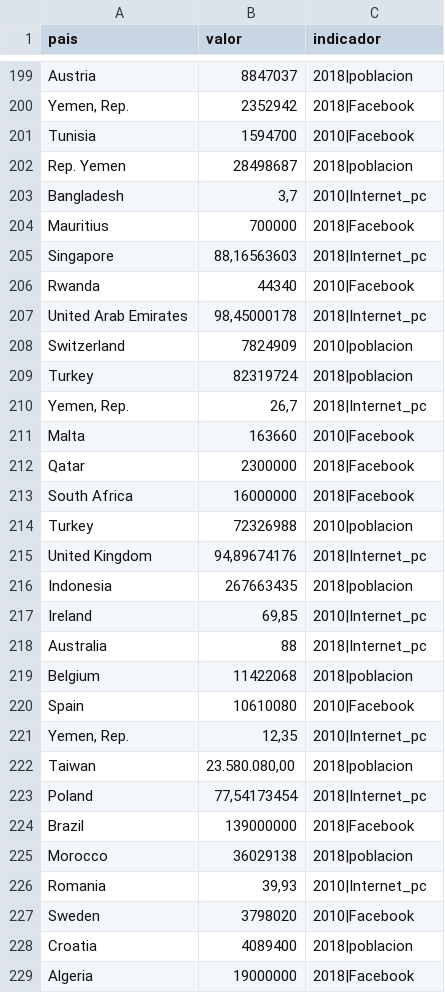
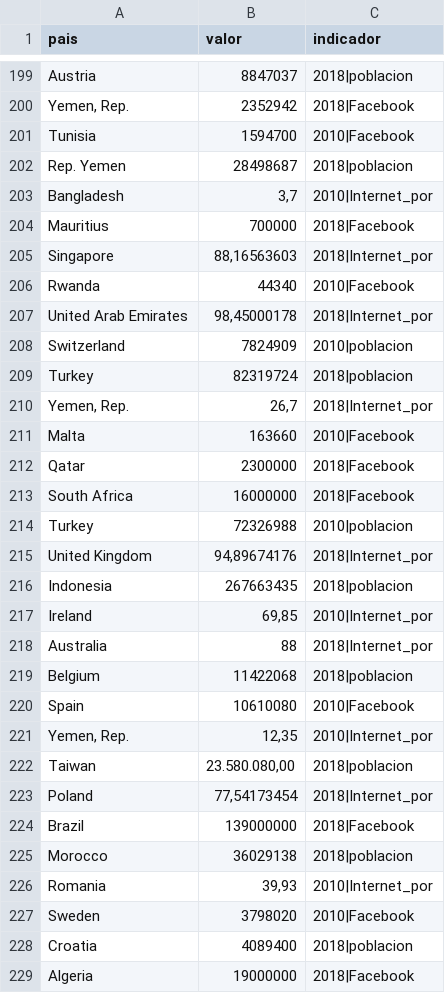
Before and after one commit to griu/mbdds_fc20, a CSV file: gestion_datos/www/Facebook_10_18_raw.csv, drawn as a sheet; only a part is shown, gaps mark what is left out; the diff covers the shown part only.

Commit message:
datos

```diff
--- a/gestion_datos/www/Facebook_10_18_raw.csv
+++ b/gestion_datos/www/Facebook_10_18_raw.csv
@@ -202,10 +202,10 @@
 "Rep. Yemen";" 28498687 ";"2018|poblacion"
-"Bangladesh";"3,7";"2010|Internet_pc"
+"Bangladesh";"3,7";"2010|Internet_por"
 "Mauritius";"700000";"2018|Facebook"
-"Singapore";"88,16563603";"2018|Internet_pc"
+"Singapore";"88,16563603";"2018|Internet_por"
 "Rwanda";"44340";"2010|Facebook"
-"United Arab Emirates";"98,45000178";"2018|Internet_pc"
+"United Arab Emirates";"98,45000178";"2018|Internet_por"
 "Switzerland";" 7824909 ";"2010|poblacion"
 "Turkey";" 82319724 ";"2018|poblacion"
-"Yemen, Rep.";"26,7";"2018|Internet_pc"
+"Yemen, Rep.";"26,7";"2018|Internet_por"
 "Malta";"163660";"2010|Facebook"
@@ -214,14 +214,14 @@
 "Turkey";" 72326988 ";"2010|poblacion"
-"United Kingdom";"94,89674176";"2018|Internet_pc"
+"United Kingdom";"94,89674176";"2018|Internet_por"
 "Indonesia";" 267663435 ";"2018|poblacion"
-"Ireland";"69,85";"2010|Internet_pc"
-"Australia";"88";"2018|Internet_pc"
+"Ireland";"69,85";"2010|Internet_por"
+"Australia";"88";"2018|Internet_por"
 "Belgium";" 11422068 ";"2018|poblacion"
 "Spain";"10610080";"2010|Facebook"
-"Yemen, Rep.";"12,35";"2010|Internet_pc"
+"Yemen, Rep.";"12,35";"2010|Internet_por"
 "Taiwan";" 23.580.080,00";"2018|poblacion"
-"Poland";"77,54173454";"2018|Internet_pc"
+"Poland";"77,54173454";"2018|Internet_por"
 "Brazil";"139000000";"2018|Facebook"
 "Morocco";" 36029138 ";"2018|poblacion"
-"Romania";"39,93";"2010|Internet_pc"
+"Romania";"39,93";"2010|Internet_por"
 "Sweden";"3798020";"2010|Facebook"
```
Also changed, not shown: 146 edited cells elsewhere in this file.
